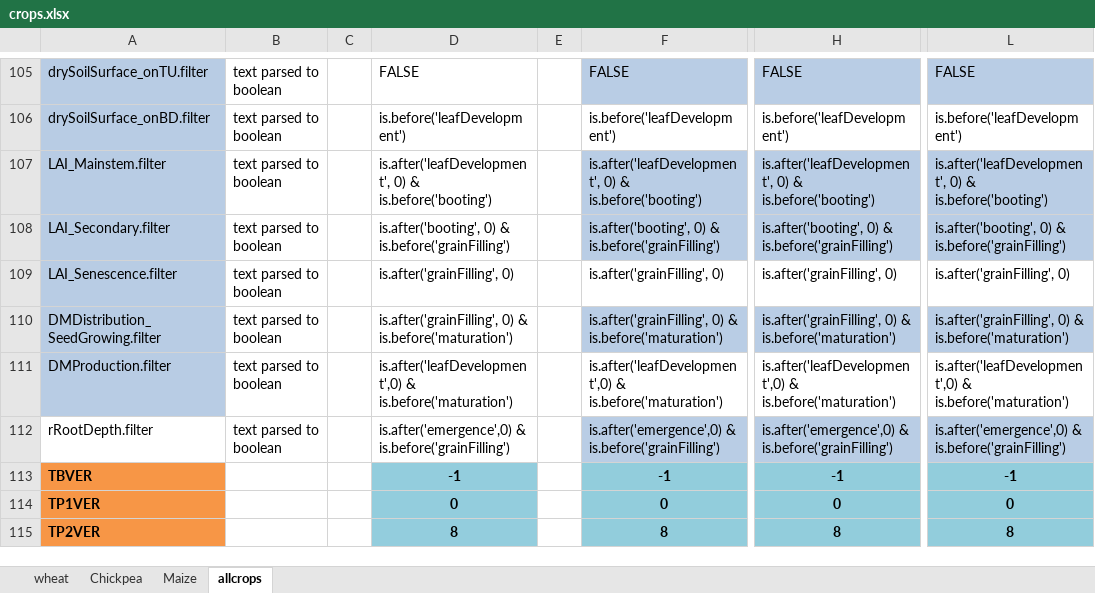
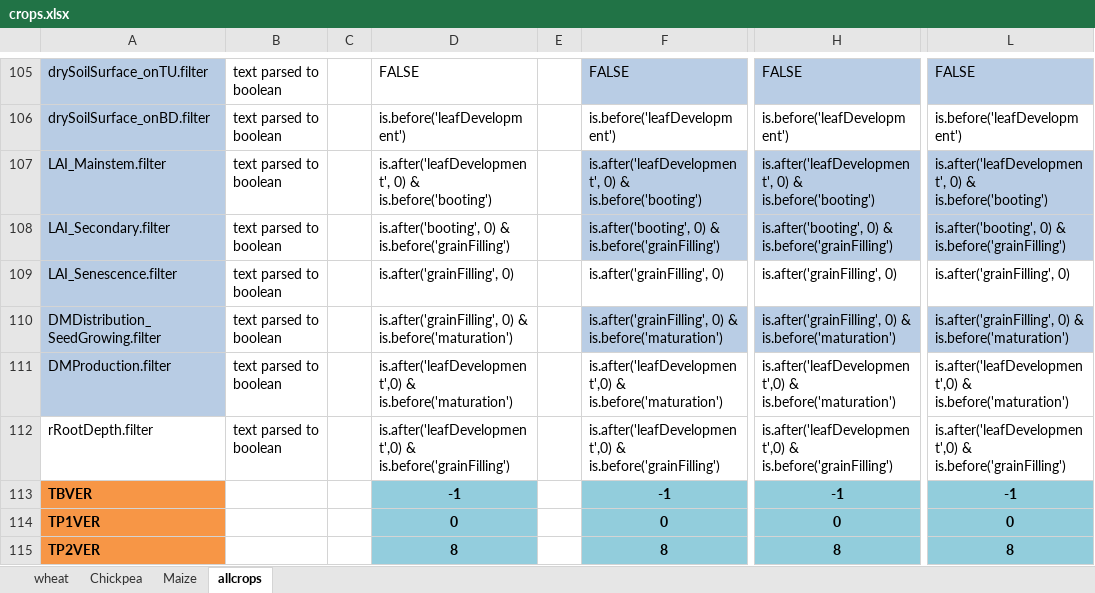
Before and after one commit to mariegosme/SSM.R, an Excel workbook: exampleinputs/crops.xlsx, sheet allcrops, drawn as a sheet; only a part is shown, gaps mark what is left out; values as stored, in another font and other column widths than the file's, no borders; the diff names each change by its address in the sheet, - before the commit and + after, or states it on an @@ line.

```diff
--- a/exampleinputs/crops.xlsx (sheet allcrops)
+++ b/exampleinputs/crops.xlsx (sheet allcrops)
-D112: is.after('emergence',0) & is.before('grainFilling')
+D112: is.after('leafDevelopment',0) & is.before('grainFilling')
-F112: is.after('emergence',0) & is.before('grainFilling')
+F112: is.after('leafDevelopment',0) & is.before('grainFilling')
-F112 fill: #B9CDE5
+F112 fill: none
-H112: is.after('emergence',0) & is.before('grainFilling')
+H112: is.after('leafDevelopment',0) & is.before('grainFilling')
-H112 fill: #B9CDE5
+H112 fill: none
-L112: is.after('emergence',0) & is.before('grainFilling')
+L112: is.after('leafDevelopment',0) & is.before('grainFilling')
-L112 fill: #B9CDE5
+L112 fill: none
```
Also changed, not shown: allvariables.xlsx, exampleinputs/soils.xlsx, 5 other files.
